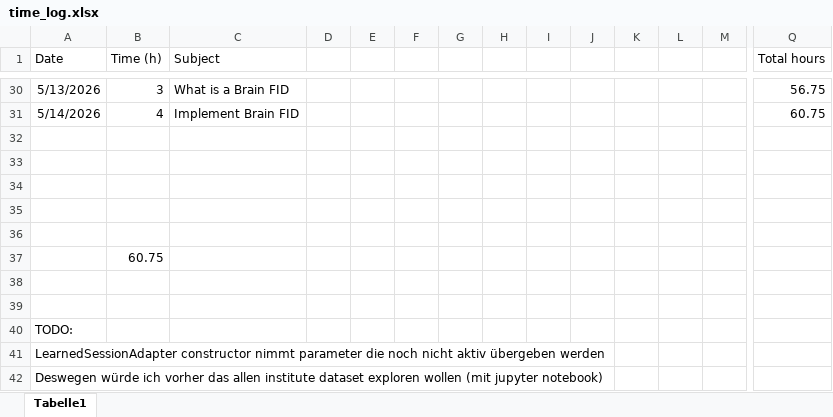
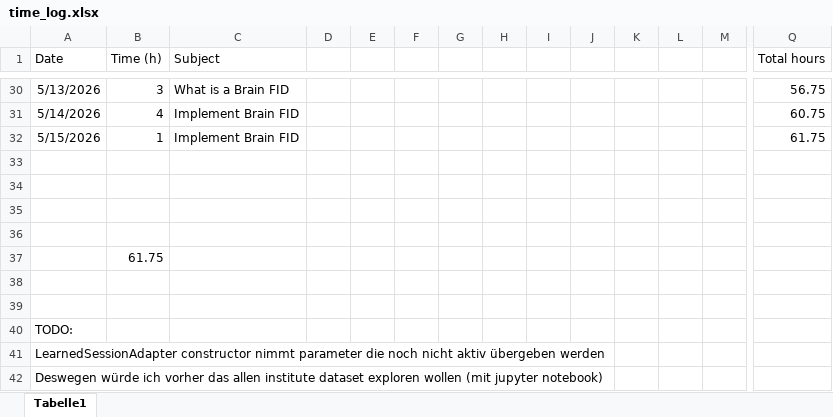
Before and after one commit to JonasHimmetsbergerStudent/BA, an Excel workbook: documents/time_log.xlsx, sheet Tabelle1, drawn as a sheet; only a part is shown, gaps mark what is left out; values as stored, in another font and other column widths than the file's, no borders; removed rows and columns are numbered as before the commit, all else as after; rows hold the shown columns only; the diff names each change by its address in the sheet, - before the commit and + after, or states it on an @@ line.

Commit message:
time

```diff
--- a/documents/time_log.xlsx (sheet Tabelle1)
+++ b/documents/time_log.xlsx (sheet Tabelle1)
+row 32: 5/15/2026 | 1 | Implement Brain FID |  |  |  |  |  |  |  |  |  |  | 61.75
-row 36: (empty)
-B37 (Time (h)): 60.75
+B37 (Time (h)): 61.75
```
